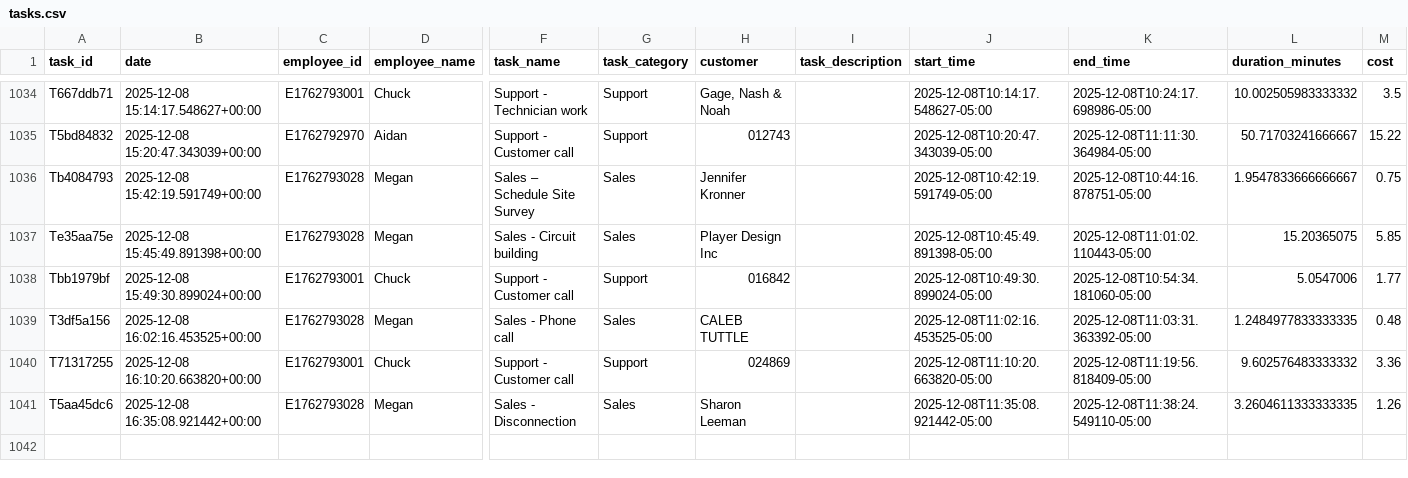
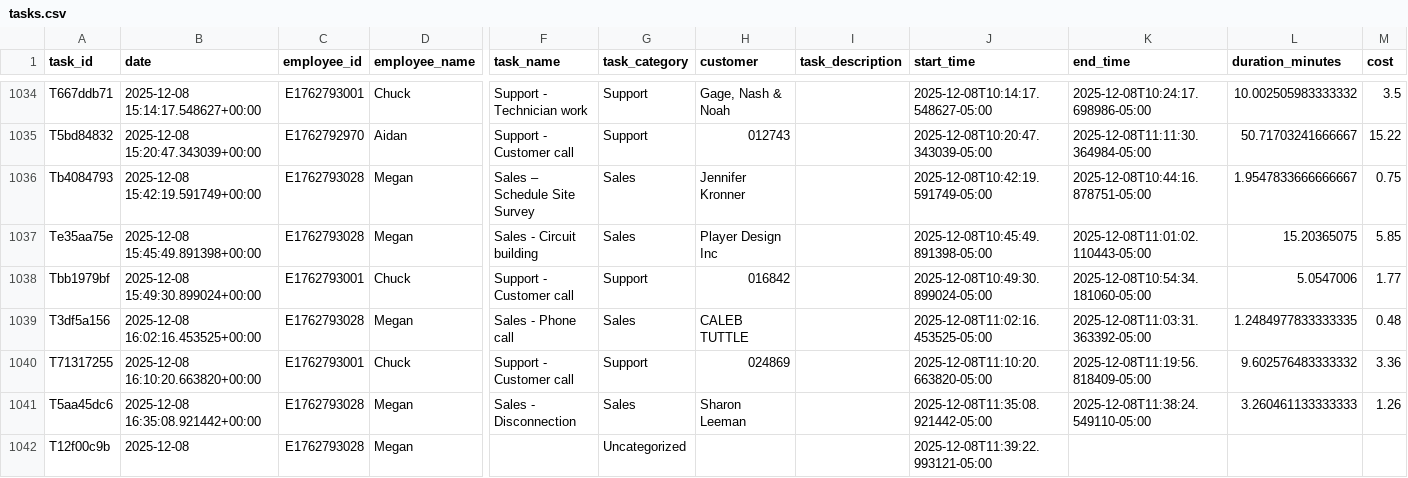
Before and after one commit to pwngithub/Employeetime, a CSV file: Data/tasks.csv, drawn as a sheet; only a part is shown, gaps mark what is left out; rows hold the shown columns only; the diff names each change by its address in the sheet, - before the commit and + after, or states it on an @@ line.

Commit message:
Add T12f00c9b

```diff
--- a/Data/tasks.csv
+++ b/Data/tasks.csv
-L1041 (duration_minutes): 3.2604611333333335
+L1041 (duration_minutes): 3.260461133333333
+row 1042: T12f00c9b | 2025-12-08 | E1762793028 | Megan |  | Uncategorized |  |  | 2025-12-08T11:39:22.993121-05:00
```
